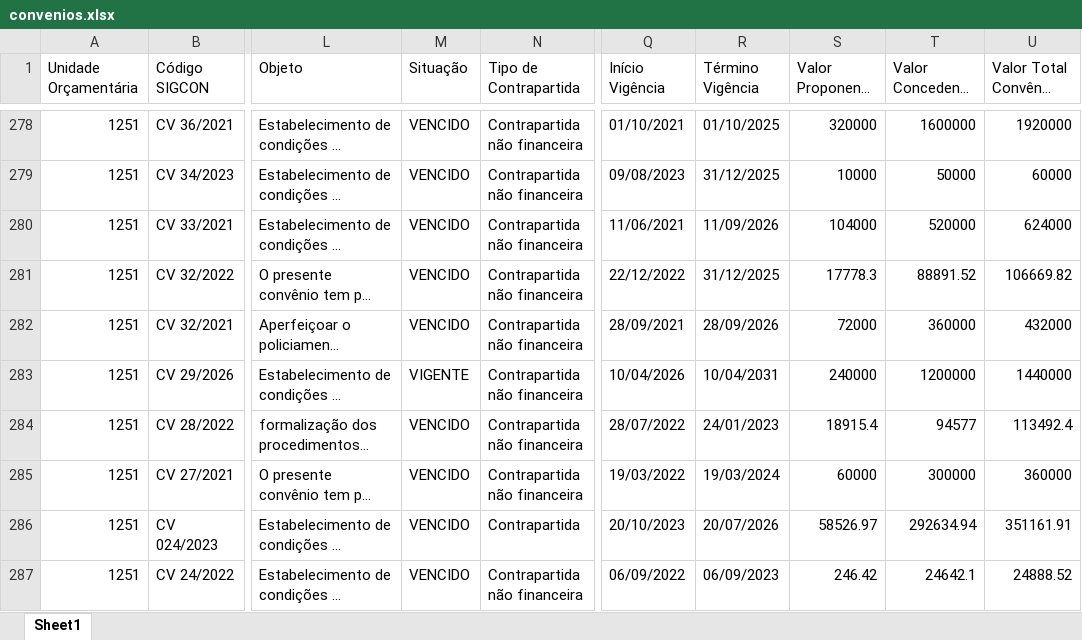
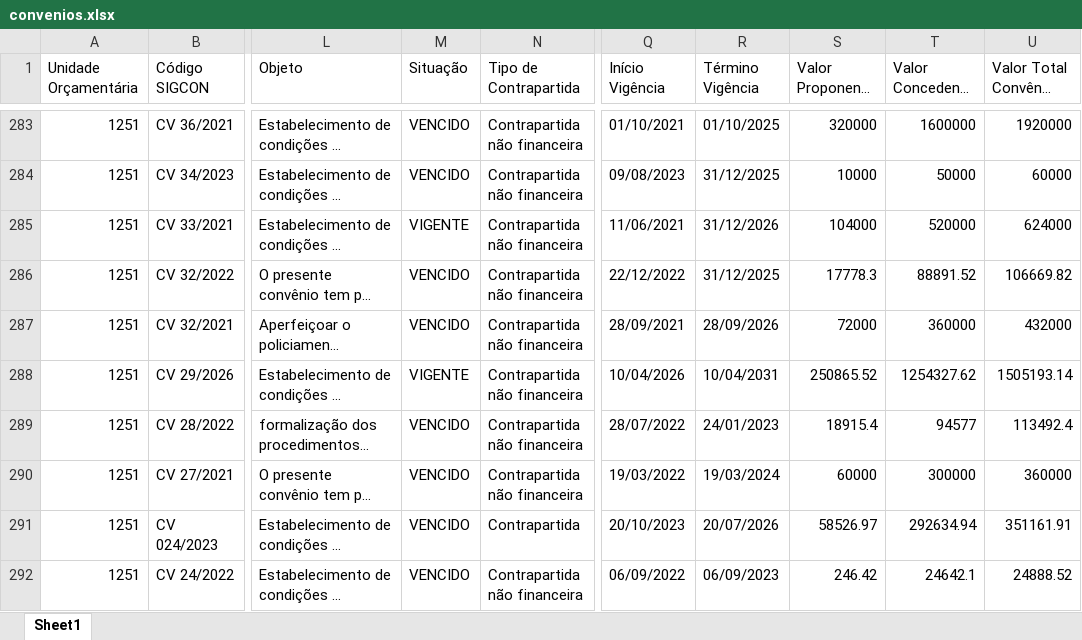
Before and after one commit to transparencia-mg/portal_convenios_entrada, an Excel workbook: upload/convenios.xlsx, sheet Sheet1, drawn as a sheet; only a part is shown, gaps mark what is left out; long unchanged cells end in …; values as stored, in another font and other column widths than the file's, no cell formats; addresses are those after the commit; the diff covers the shown part only; the diff names each change by its address in the sheet, - before the commit and + after, or states it on an @@ line.

Commit message:
Atualização automática convênios de entrada

```diff
--- a/upload/convenios.xlsx (sheet Sheet1)
+++ b/upload/convenios.xlsx (sheet Sheet1)
-M285 (Situação): VENCIDO
+M285 (Situação): VIGENTE
-R285 (Término Vigência): 11/09/2026
+R285 (Término Vigência): 31/12/2026
-S288 (Valor Proponente (R$)): 240000
+S288 (Valor Proponente (R$)): 250865.52
-T288 (Valor Concedente (R$)): 1200000
+T288 (Valor Concedente (R$)): 1254327.62
-U288 (Valor Total Convênio (R$)): 1440000
+U288 (Valor Total Convênio (R$)): 1505193.14
```
Also changed, not shown: 14 added rows, 2 removed rows and 124 edited cells elsewhere in this sheet, cell formats, 7 other files.
